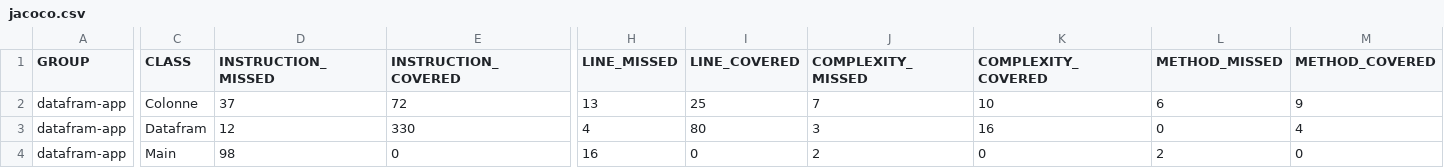
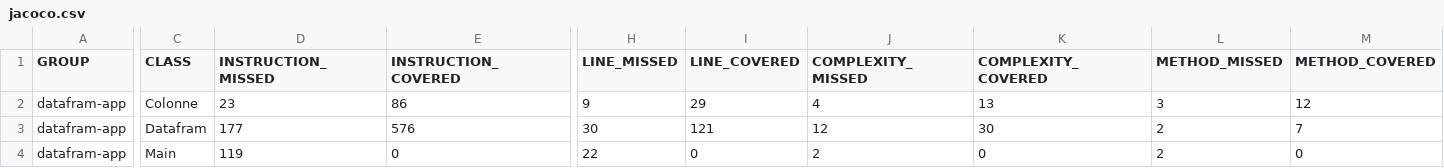
Before and after one commit to comtoist/M1-Devops, a CSV file: target/site/jacoco/jacoco.csv, drawn as a sheet; only a part is shown, gaps mark what is left out; the diff covers the shown part only; the diff names each change by its address in the sheet, - before the commit and + after, or states it on an @@ line.

```diff
--- a/target/site/jacoco/jacoco.csv
+++ b/target/site/jacoco/jacoco.csv
-D2 (INSTRUCTION_MISSED): 37
+D2 (INSTRUCTION_MISSED): 23
-E2 (INSTRUCTION_COVERED): 72
+E2 (INSTRUCTION_COVERED): 86
-H2 (LINE_MISSED): 13
+H2 (LINE_MISSED): 9
-I2 (LINE_COVERED): 25
+I2 (LINE_COVERED): 29
-J2 (COMPLEXITY_MISSED): 7
+J2 (COMPLEXITY_MISSED): 4
-K2 (COMPLEXITY_COVERED): 10
+K2 (COMPLEXITY_COVERED): 13
-L2 (METHOD_MISSED): 6
+L2 (METHOD_MISSED): 3
-M2 (METHOD_COVERED): 9
+M2 (METHOD_COVERED): 12
-D3 (INSTRUCTION_MISSED): 12
+D3 (INSTRUCTION_MISSED): 177
-E3 (INSTRUCTION_COVERED): 330
+E3 (INSTRUCTION_COVERED): 576
-H3 (LINE_MISSED): 4
+H3 (LINE_MISSED): 30
-I3 (LINE_COVERED): 80
+I3 (LINE_COVERED): 121
-J3 (COMPLEXITY_MISSED): 3
+J3 (COMPLEXITY_MISSED): 12
-K3 (COMPLEXITY_COVERED): 16
+K3 (COMPLEXITY_COVERED): 30
-L3 (METHOD_MISSED): 0
+L3 (METHOD_MISSED): 2
-M3 (METHOD_COVERED): 4
+M3 (METHOD_COVERED): 7
-D4 (INSTRUCTION_MISSED): 98
+D4 (INSTRUCTION_MISSED): 119
-H4 (LINE_MISSED): 16
+H4 (LINE_MISSED): 22
```
Also changed, not shown: 2 edited cells elsewhere in this file, 23 other files.
